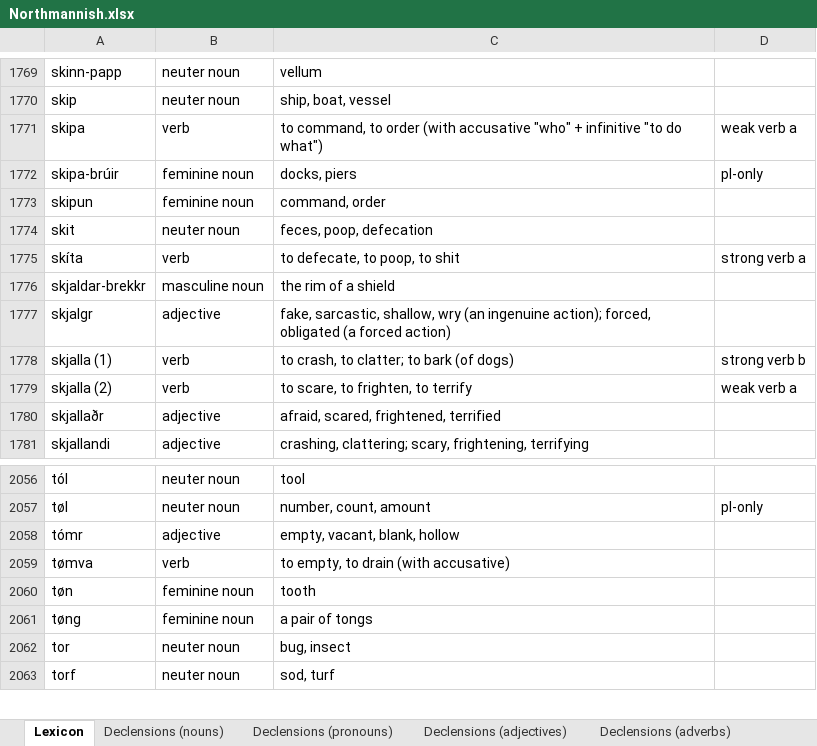
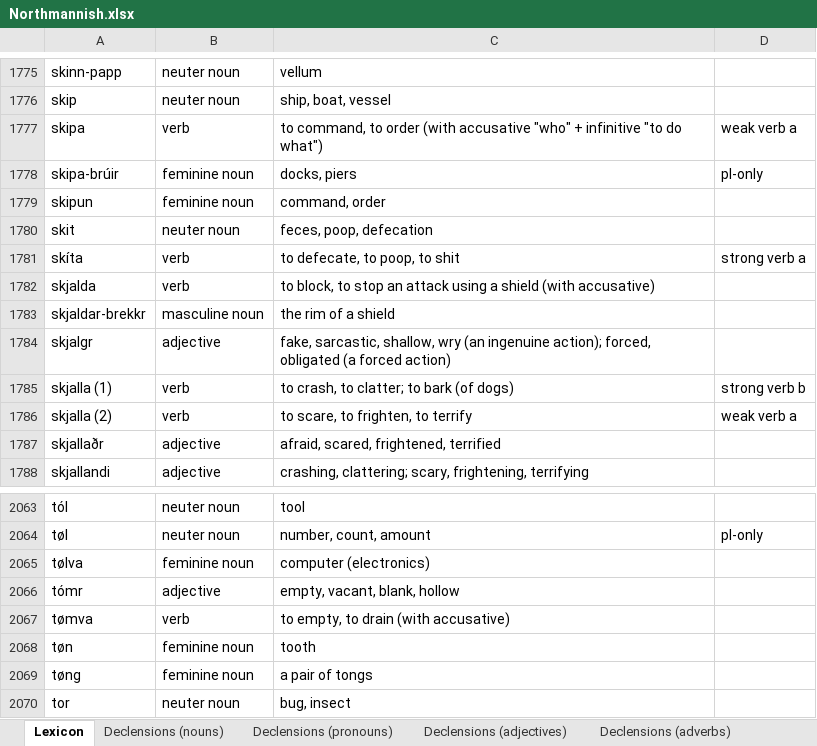
Before and after one commit to Oneo64/Aldraheimr2ndEdition, an Excel workbook: Literature/Languages/Northmannish.xlsx, sheet Lexicon, drawn as a sheet; only a part is shown, gaps mark what is left out; the shorter side is filled out with more unchanged rows; values as stored, in another font and other column widths than the file's, no borders; charts and pictures and table styles not drawn; the diff covers the shown part only; the diff names each change by its address in the sheet, - before the commit and + after, or states it on an @@ line.

```diff
--- a/Literature/Languages/Northmannish.xlsx (sheet Lexicon)
+++ b/Literature/Languages/Northmannish.xlsx (sheet Lexicon)
+row 1782: skjalda | verb | to block, to stop an attack using a shield (with accusative)
+row 2065: tølva | feminine noun | computer (electronics)
```
Also changed, not shown: 6 added rows and 1 edited cell elsewhere in this sheet.
